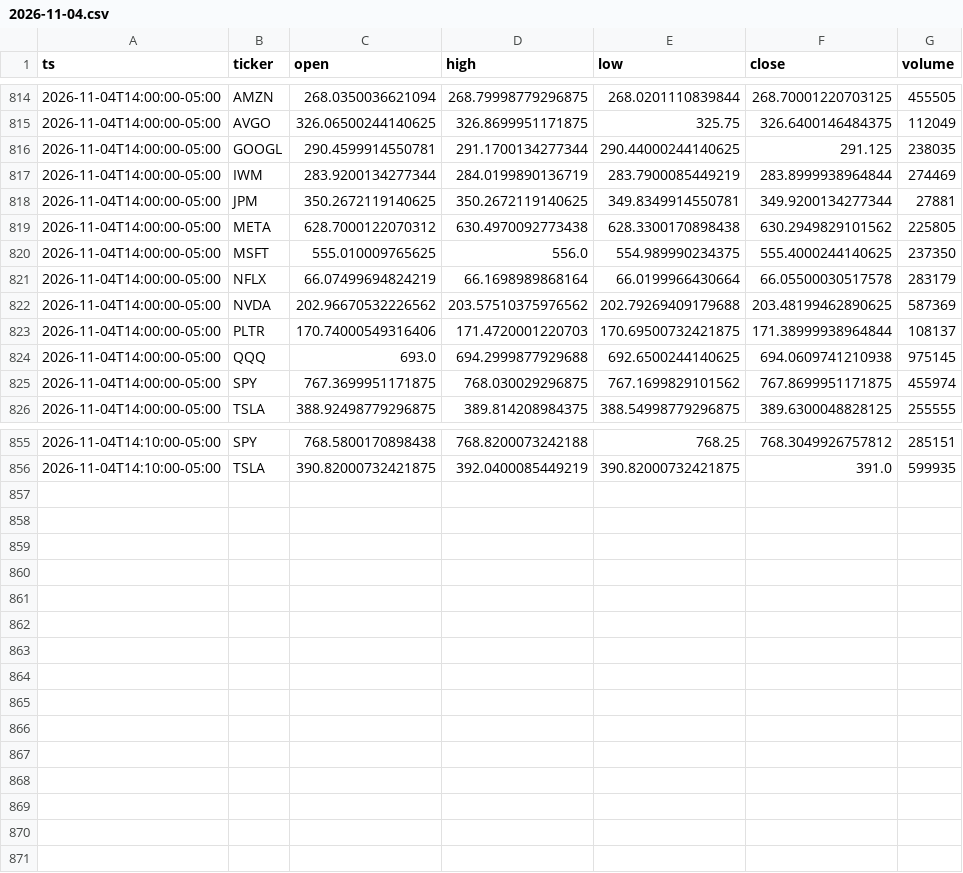
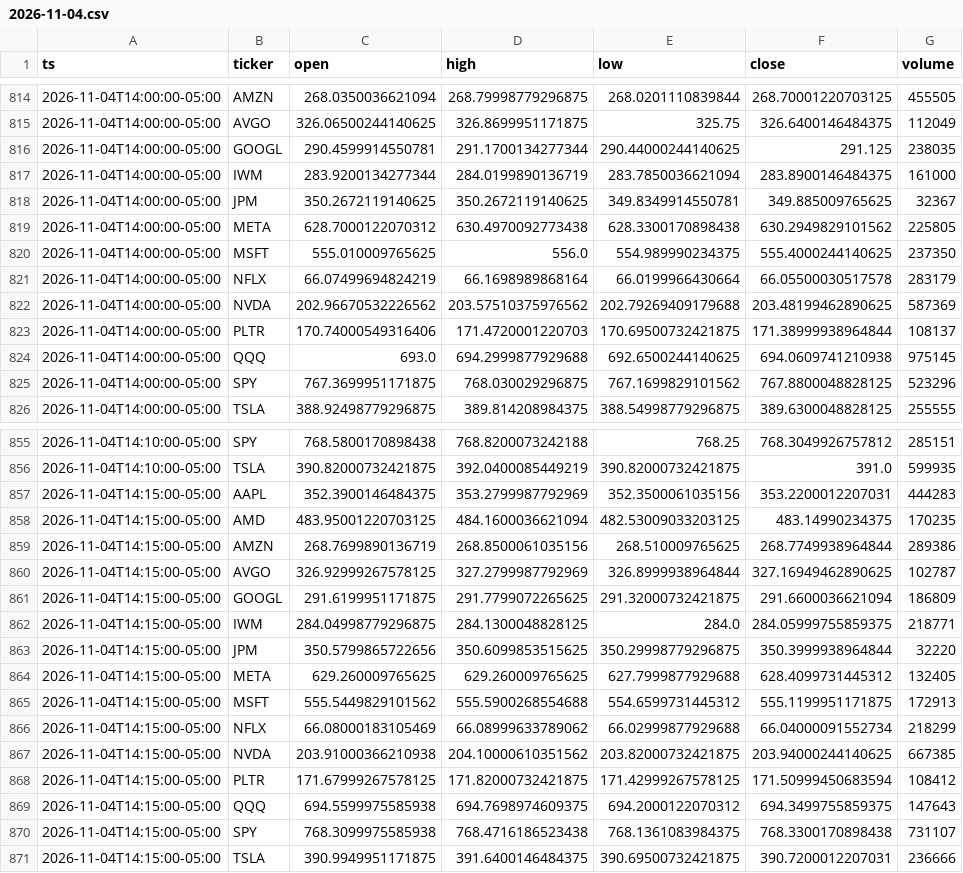
Before and after one commit to Moringo22/day-trading-test, a CSV file: data/bars/2026-11-04.csv, drawn as a sheet; only a part is shown, gaps mark what is left out; the diff covers the shown part only.

```diff
--- a/data/bars/2026-11-04.csv
+++ b/data/bars/2026-11-04.csv
@@ -816,4 +816,4 @@ ts,ticker,open,high,low,close,volume
 2026-11-04T14:00:00-05:00,GOOGL,290.4599914550781,291.1700134277344,290.44000244140625,291.125,238035
-2026-11-04T14:00:00-05:00,IWM,283.9200134277344,284.0199890136719,283.7900085449219,283.8999938964844,274469
-2026-11-04T14:00:00-05:00,JPM,350.2672119140625,350.2672119140625,349.8349914550781,349.9200134277344,27881
+2026-11-04T14:00:00-05:00,IWM,283.9200134277344,284.0199890136719,283.7850036621094,283.8900146484375,161000
+2026-11-04T14:00:00-05:00,JPM,350.2672119140625,350.2672119140625,349.8349914550781,349.885009765625,32367
 2026-11-04T14:00:00-05:00,META,628.7000122070312,630.4970092773438,628.3300170898438,630.2949829101562,225805
@@ -824,3 +824,3 @@ ts,ticker,open,high,low,close,volume
 2026-11-04T14:00:00-05:00,QQQ,693.0,694.2999877929688,692.6500244140625,694.0609741210938,975145
-2026-11-04T14:00:00-05:00,SPY,767.3699951171875,768.030029296875,767.1699829101562,767.8699951171875,455974
+2026-11-04T14:00:00-05:00,SPY,767.3699951171875,768.030029296875,767.1699829101562,767.8800048828125,523296
 2026-11-04T14:00:00-05:00,TSLA,388.92498779296875,389.814208984375,388.54998779296875,389.6300048828125,255555
@@ -856 +856,16 @@ ts,ticker,open,high,low,close,volume
 2026-11-04T14:10:00-05:00,TSLA,390.82000732421875,392.0400085449219,390.82000732421875,391.0,599935
+2026-11-04T14:15:00-05:00,AAPL,352.3900146484375,353.2799987792969,352.3500061035156,353.2200012207031,444283
+2026-11-04T14:15:00-05:00,AMD,483.95001220703125,484.1600036621094,482.53009033203125,483.14990234375,170235
+2026-11-04T14:15:00-05:00,AMZN,268.7699890136719,268.8500061035156,268.510009765625,268.7749938964844,289386
+2026-11-04T14:15:00-05:00,AVGO,326.92999267578125,327.2799987792969,326.8999938964844,327.16949462890625,102787
+2026-11-04T14:15:00-05:00,GOOGL,291.6199951171875,291.7799072265625,291.32000732421875,291.6600036621094,186809
+2026-11-04T14:15:00-05:00,IWM,284.04998779296875,284.1300048828125,284.0,284.05999755859375,218771
+2026-11-04T14:15:00-05:00,JPM,350.5799865722656,350.6099853515625,350.29998779296875,350.3999938964844,32220
+2026-11-04T14:15:00-05:00,META,629.260009765625,629.260009765625,627.7999877929688,628.4099731445312,132405
+2026-11-04T14:15:00-05:00,MSFT,555.5449829101562,555.5900268554688,554.6599731445312,555.1199951171875,172913
+2026-11-04T14:15:00-05:00,NFLX,66.08000183105469,66.08999633789062,66.02999877929688,66.04000091552734,218299
+2026-11-04T14:15:00-05:00,NVDA,203.91000366210938,204.10000610351562,203.82000732421875,203.94000244140625,667385
+2026-11-04T14:15:00-05:00,PLTR,171.67999267578125,171.82000732421875,171.42999267578125,171.50999450683594,108412
+2026-11-04T14:15:00-05:00,QQQ,694.5599975585938,694.7698974609375,694.2000122070312,694.3499755859375,147643
+2026-11-04T14:15:00-05:00,SPY,768.3099975585938,768.4716186523438,768.1361083984375,768.3300170898438,731107
+2026-11-04T14:15:00-05:00,TSLA,390.9949951171875,391.6400146484375,390.69500732421875,390.7200012207031,236666
```
Also changed, not shown: 2 edited cells elsewhere in this file, trades.csv, 2 other files.
